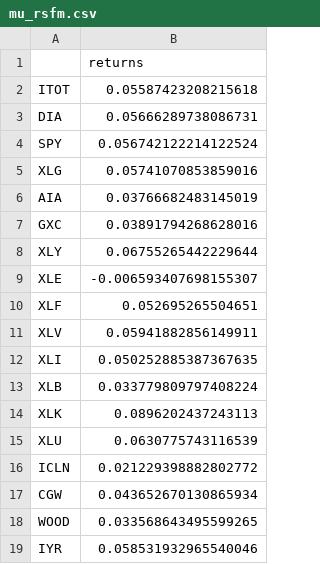
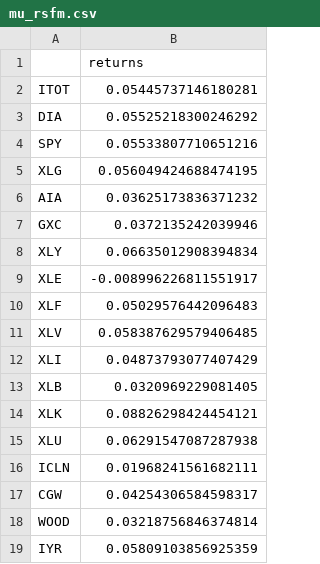
Before and after one commit to lluo5779/Equites, a CSV file: data/mu_rsfm.csv, drawn as a sheet.

```diff
--- a/data/mu_rsfm.csv
+++ b/data/mu_rsfm.csv
@@ -1,19 +1,19 @@
 ,returns
-ITOT,0.05587423208215618
-DIA,0.05666289738086731
-SPY,0.056742122214122524
-XLG,0.05741070853859016
-AIA,0.03766682483145019
-GXC,0.03891794268628016
-XLY,0.06755265442229644
-XLE,-0.006593407698155307
-XLF,0.052695265504651
-XLV,0.05941882856149911
-XLI,0.050252885387367635
-XLB,0.033779809797408224
-XLK,0.0896202437243113
-XLU,0.0630775743116539
-ICLN,0.021229398882802772
-CGW,0.043652670130865934
-WOOD,0.033568643495599265
-IYR,0.058531932965540046
+ITOT,0.05445737146180281
+DIA,0.05525218300246292
+SPY,0.05533807710651216
+XLG,0.056049424688474195
+AIA,0.03625173836371232
+GXC,0.0372135242039946
+XLY,0.06635012908394834
+XLE,-0.008996226811551917
+XLF,0.05029576442096483
+XLV,0.058387629579406485
+XLI,0.04873793077407429
+XLB,0.0320969229081405
+XLK,0.08826298424454121
+XLU,0.06291547087287938
+ICLN,0.01968241561682111
+CGW,0.04254306584598317
+WOOD,0.03218756846374814
+IYR,0.05809103856925359
```
Also changed, not shown: data/adjClose.csv, data/cov_rsfm.csv, 6 other files.
